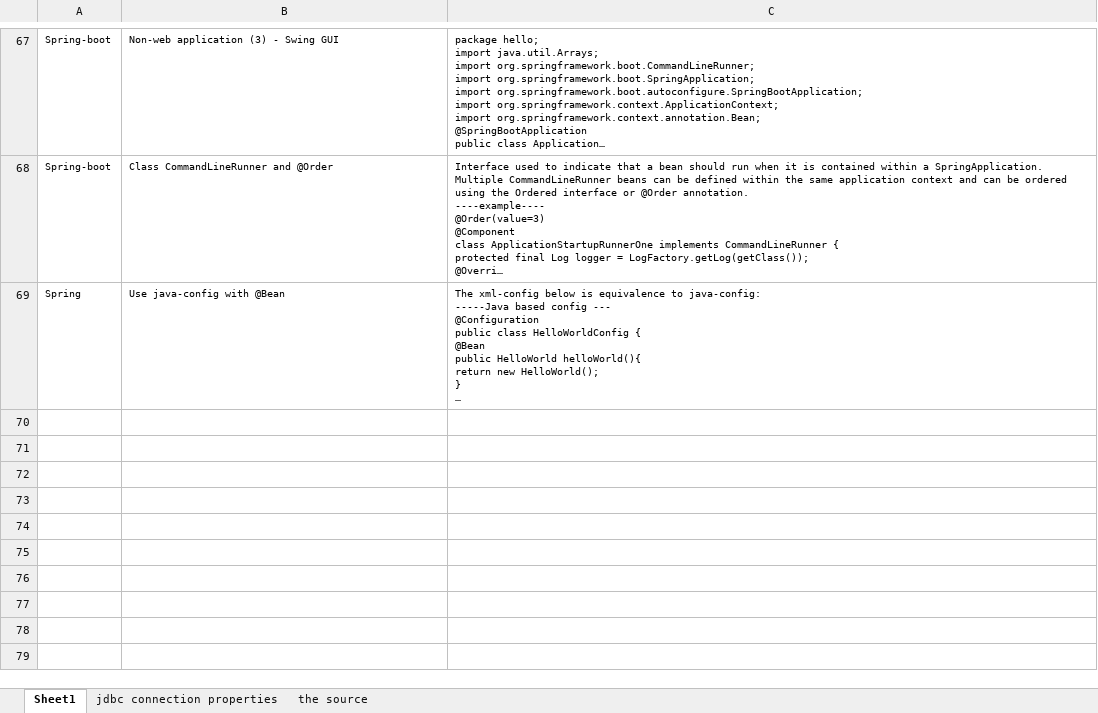
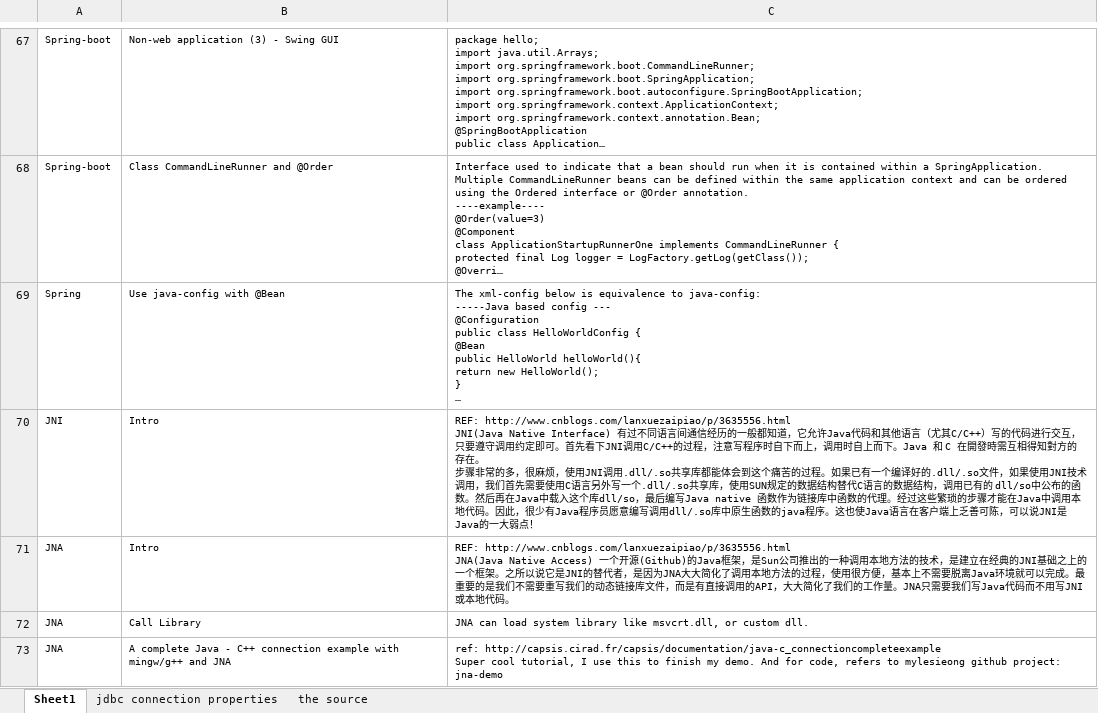
Before and after one commit to mylesieong/code_library, an Excel workbook: java_lib.xlsx, sheet Sheet1, drawn as a sheet; only a part is shown, gaps mark what is left out; long unchanged cells end in …; values as stored, in another font and other column widths than the file's, no borders; ↵ is a line break in a cell; the diff names each change by its address in the sheet, - before the commit and + after, or states it on an @@ line.

Commit message:
Add java entry on JNI x JNA

```diff
--- a/java_lib.xlsx (sheet Sheet1)
+++ b/java_lib.xlsx (sheet Sheet1)
+row 70: JNI | Intro | REF: http://www.cnblogs.com/lanxuezaipiao/p/3635556.html ↵ JNI(Java Native Interface) 有过不同语言间通信经历的一般都知道，它允许Java代码和其他语言（尤其C/C++）写的代码进行交互，只要遵守调用约定即可。首先看下JNI调用C/C++的过程，注意写程序时自下而上，调用时自上而下。Java 和 C 在開發時需互相得知對方的存在。 ↵ 步骤非常的多，很麻烦，使用JNI调用.dll/.so共享库都能体会到这个痛苦的过程。如果已有一个编译好的.dll/.so文件，如果使用JNI技术调用，我们首先需要使用C语言另外写一个.dll/.so共享库，使用SUN规定的数据结构替代C语言的数据结构，调用已有的 dll/so中公布的函 数。然后再在Java中载入这个库dll/so，最后编写Java native 函数作为链接库中函数的代理。经过这些繁琐的步骤才能在Java中调用本地代码。因此，很少有Java程序员愿意编写调用dll/.so库中原生函数的java程序。这也使Java语言在客户端上乏善可陈，可以说JNI是 Java的一大弱点！
+row 71: JNA | Intro | REF: http://www.cnblogs.com/lanxuezaipiao/p/3635556.html ↵ JNA(Java Native Access) 一个开源(Github)的Java框架，是Sun公司推出的一种调用本地方法的技术，是建立在经典的JNI基础之上的一个框架。之所以说它是JNI的替代者，是因为JNA大大简化了调用本地方法的过程，使用很方便，基本上不需要脱离Java环境就可以完成。最重要的是我们不需要重写我们的动态链接库文件，而是有直接调用的API，大大简化了我们的工作量。JNA只需要我们写Java代码而不用写JNI或本地代码。
+row 72: JNA | Call Library | JNA can load system library like msvcrt.dll, or custom dll.
+row 73: JNA | A complete Java - C++ connection example with mingw/g++ and JNA | ref: http://capsis.cirad.fr/capsis/documentation/java-c_connectioncompleteexample ↵ Super cool tutorial, I use this to finish my demo. And for code, refers to mylesieong github project: jna-demo
```
